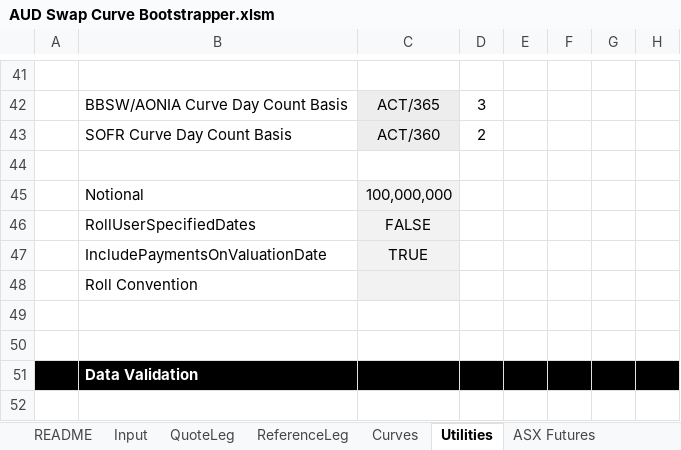
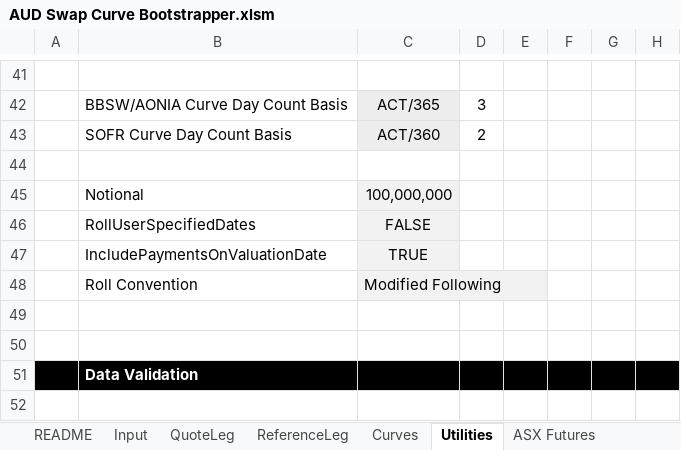
Before and after one commit to shasafoster/frm, an Excel workbook: excel_models/AUD Swap Curve Bootstrapper.xlsm, sheet Utilities, drawn as a sheet; only a part is shown, gaps mark what is left out; values as stored, in another font and other column widths than the file's, no borders; charts and pictures and table styles not drawn; the diff names each change by its address in the sheet, - before the commit and + after, or states it on an @@ line.

```diff
--- a/excel_models/AUD Swap Curve Bootstrapper.xlsm (sheet Utilities)
+++ b/excel_models/AUD Swap Curve Bootstrapper.xlsm (sheet Utilities)
-C48: (empty)
+C48: Modified Following
```
Also changed, not shown: formulas that keep their value, 14 other files.
